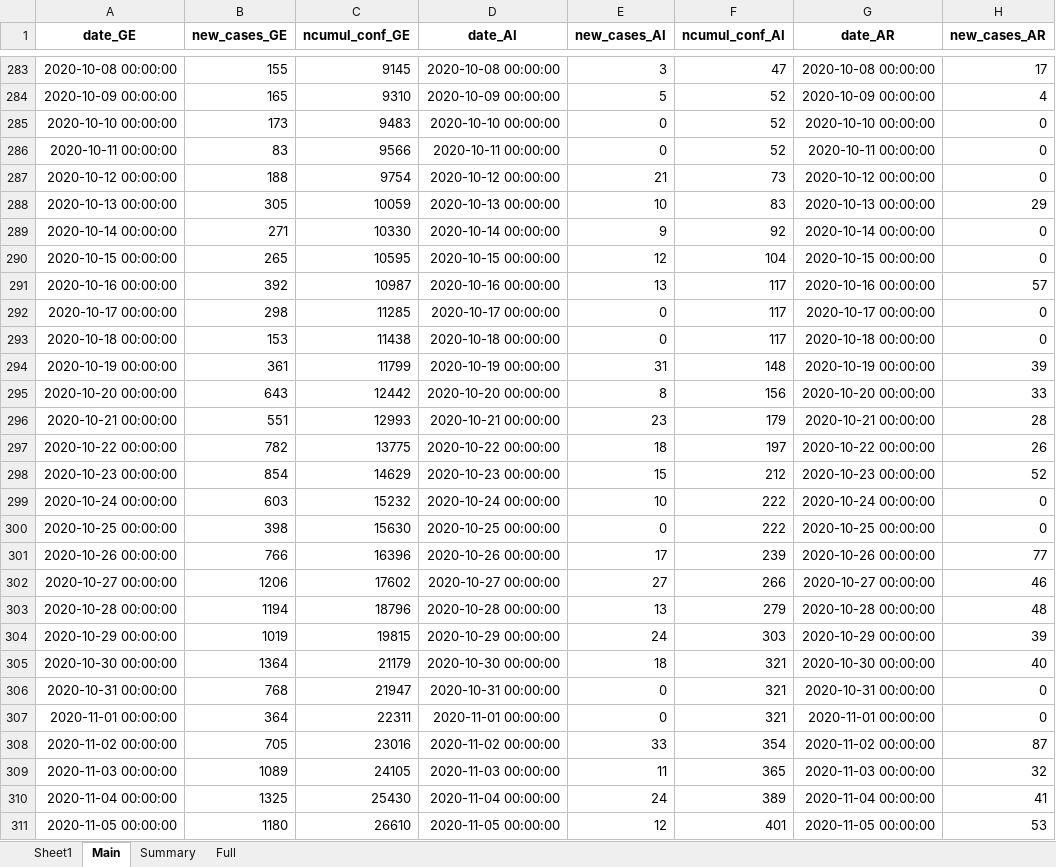
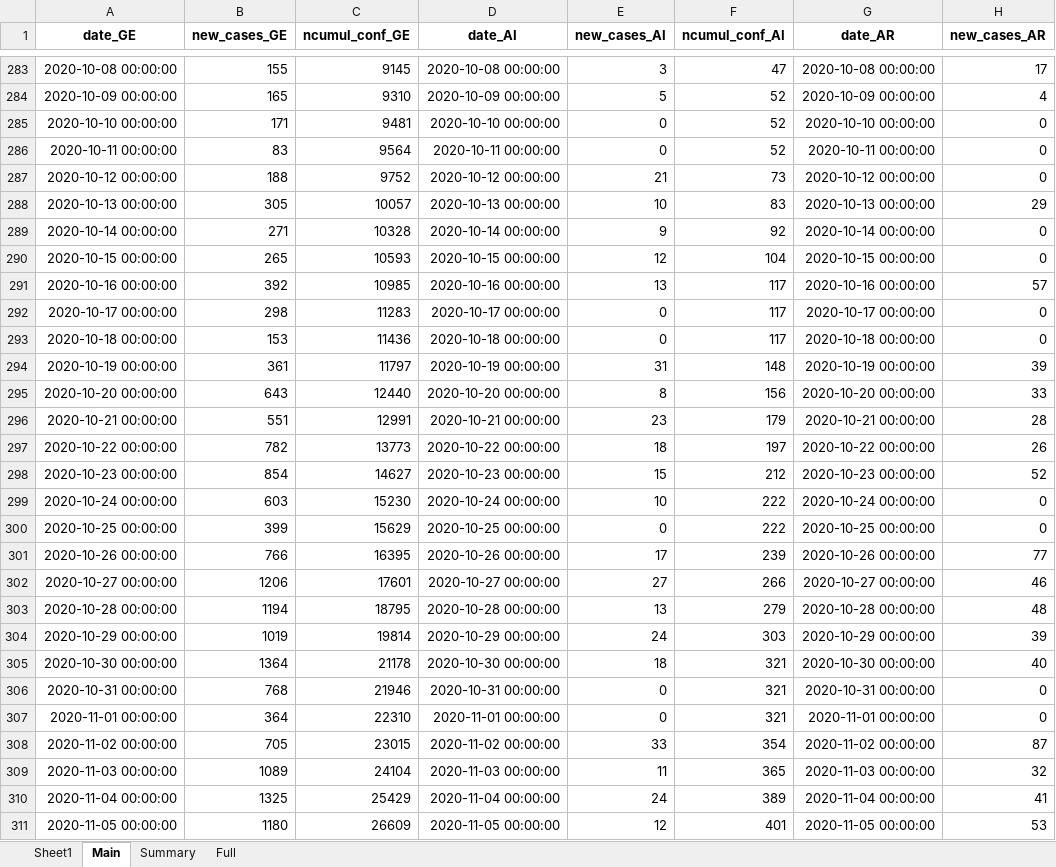
Before and after one commit to esolodko/p1_pub, an Excel workbook: xlsx_data/COVID19_Fallzahlen_CH.xlsx, sheet Main, drawn as a sheet; only a part is shown, gaps mark what is left out; values as stored, in another font and other column widths than the file's, no borders; the diff covers the shown part only; the diff names each change by its address in the sheet, - before the commit and + after, or states it on an @@ line.

Commit message:
update_CH

```diff
--- a/xlsx_data/COVID19_Fallzahlen_CH.xlsx (sheet Main)
+++ b/xlsx_data/COVID19_Fallzahlen_CH.xlsx (sheet Main)
-B285 (new_cases_GE): 173
+B285 (new_cases_GE): 171
-C285 (ncumul_conf_GE): 9483
+C285 (ncumul_conf_GE): 9481
-C286 (ncumul_conf_GE): 9566
+C286 (ncumul_conf_GE): 9564
-C287 (ncumul_conf_GE): 9754
+C287 (ncumul_conf_GE): 9752
-C288 (ncumul_conf_GE): 10059
+C288 (ncumul_conf_GE): 10057
-C289 (ncumul_conf_GE): 10330
+C289 (ncumul_conf_GE): 10328
-C290 (ncumul_conf_GE): 10595
+C290 (ncumul_conf_GE): 10593
-C291 (ncumul_conf_GE): 10987
+C291 (ncumul_conf_GE): 10985
-C292 (ncumul_conf_GE): 11285
+C292 (ncumul_conf_GE): 11283
-C293 (ncumul_conf_GE): 11438
+C293 (ncumul_conf_GE): 11436
-C294 (ncumul_conf_GE): 11799
+C294 (ncumul_conf_GE): 11797
-C295 (ncumul_conf_GE): 12442
+C295 (ncumul_conf_GE): 12440
-C296 (ncumul_conf_GE): 12993
+C296 (ncumul_conf_GE): 12991
-C297 (ncumul_conf_GE): 13775
+C297 (ncumul_conf_GE): 13773
-C298 (ncumul_conf_GE): 14629
+C298 (ncumul_conf_GE): 14627
-C299 (ncumul_conf_GE): 15232
+C299 (ncumul_conf_GE): 15230
-B300 (new_cases_GE): 398
+B300 (new_cases_GE): 399
-C300 (ncumul_conf_GE): 15630
+C300 (ncumul_conf_GE): 15629
-C301 (ncumul_conf_GE): 16396
+C301 (ncumul_conf_GE): 16395
-C302 (ncumul_conf_GE): 17602
+C302 (ncumul_conf_GE): 17601
-C303 (ncumul_conf_GE): 18796
+C303 (ncumul_conf_GE): 18795
-C304 (ncumul_conf_GE): 19815
+C304 (ncumul_conf_GE): 19814
-C305 (ncumul_conf_GE): 21179
+C305 (ncumul_conf_GE): 21178
-C306 (ncumul_conf_GE): 21947
+C306 (ncumul_conf_GE): 21946
-C307 (ncumul_conf_GE): 22311
+C307 (ncumul_conf_GE): 22310
-C308 (ncumul_conf_GE): 23016
+C308 (ncumul_conf_GE): 23015
-C309 (ncumul_conf_GE): 24105
+C309 (ncumul_conf_GE): 24104
-C310 (ncumul_conf_GE): 25430
+C310 (ncumul_conf_GE): 25429
-C311 (ncumul_conf_GE): 26610
+C311 (ncumul_conf_GE): 26609
```
Also changed, not shown: 1 added row, 1 removed row and 358 edited cells elsewhere in this sheet, sheet Summary, sheet Full.
